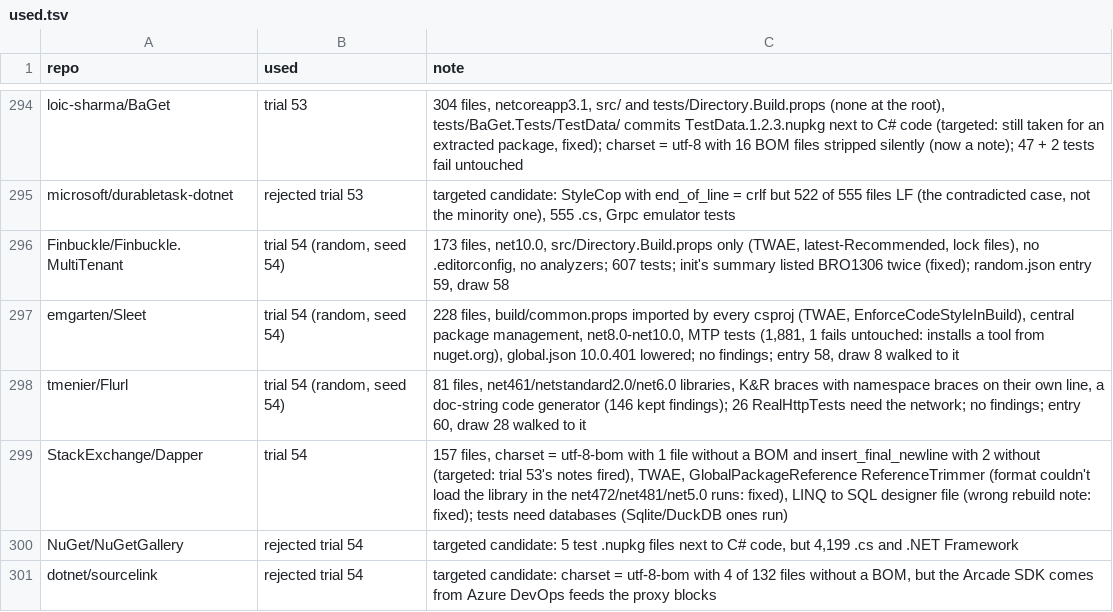
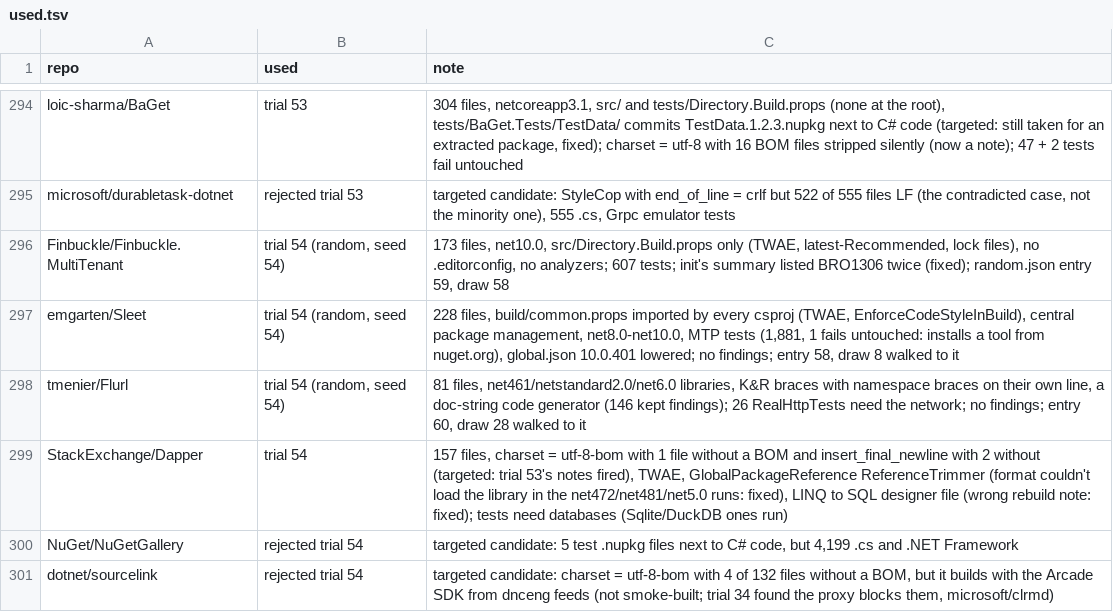
Before and after one commit to bisforboman/stylebro, a TSV file: scripts/trials/used.tsv, drawn as a sheet; only a part is shown, gaps mark what is left out.

```diff
--- a/scripts/trials/used.tsv
+++ b/scripts/trials/used.tsv
@@ -300,2 +300,2 @@ StackExchange/Dapper	trial 54	157 files, charset = utf-8-bom with 1 file without
 NuGet/NuGetGallery	rejected trial 54	targeted candidate: 5 test .nupkg files next to C# code, but 4,199 .cs and .NET Framework
-dotnet/sourcelink	rejected trial 54	targeted candidate: charset = utf-8-bom with 4 of 132 files without a BOM, but the Arcade SDK comes from Azure DevOps feeds the proxy blocks
+dotnet/sourcelink	rejected trial 54	targeted candidate: charset = utf-8-bom with 4 of 132 files without a BOM, but it builds with the Arcade SDK from dnceng feeds (not smoke-built; trial 34 found the proxy blocks them, microsoft/clrmd)
```
Also changed, not shown: 5 other files.
